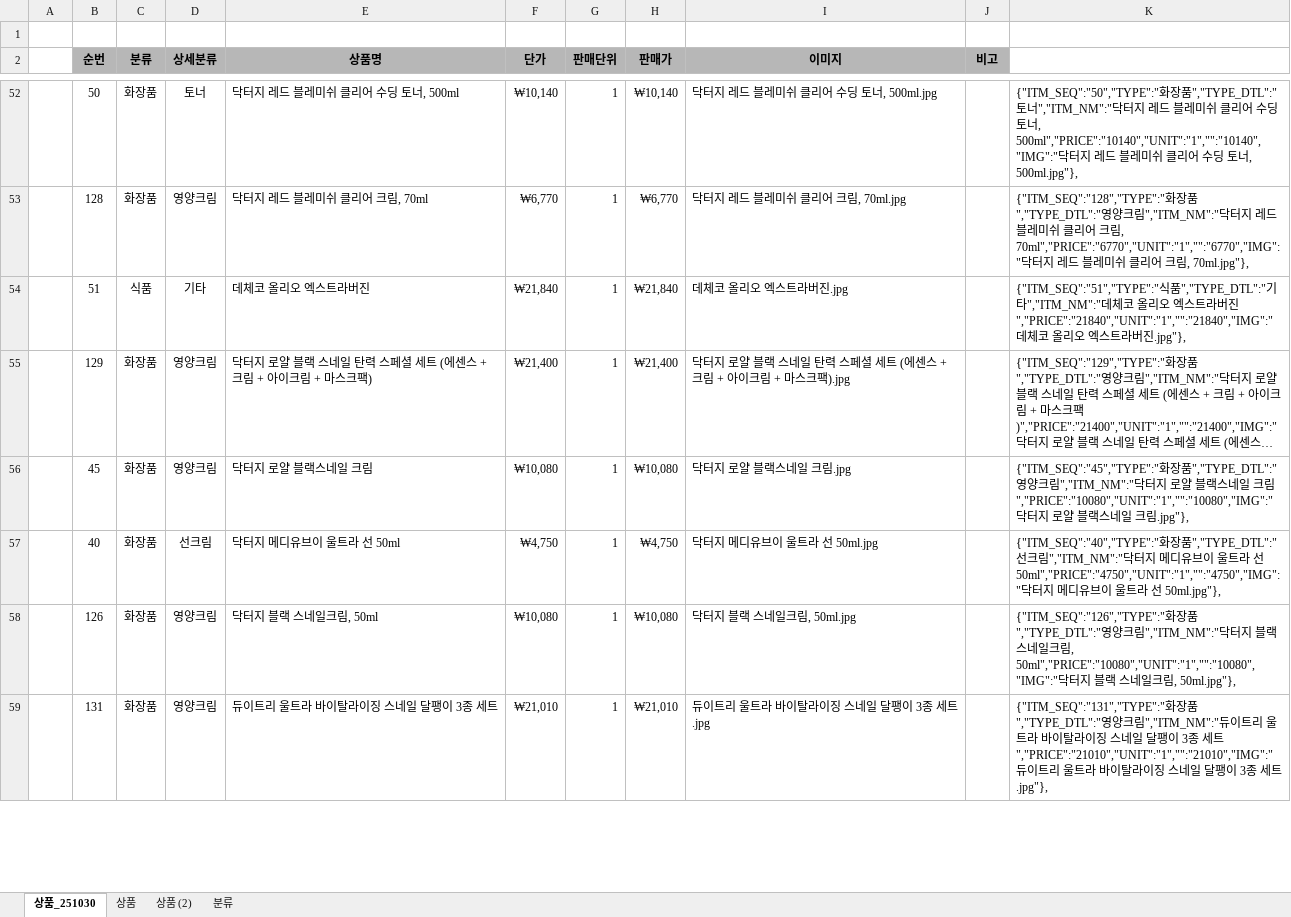
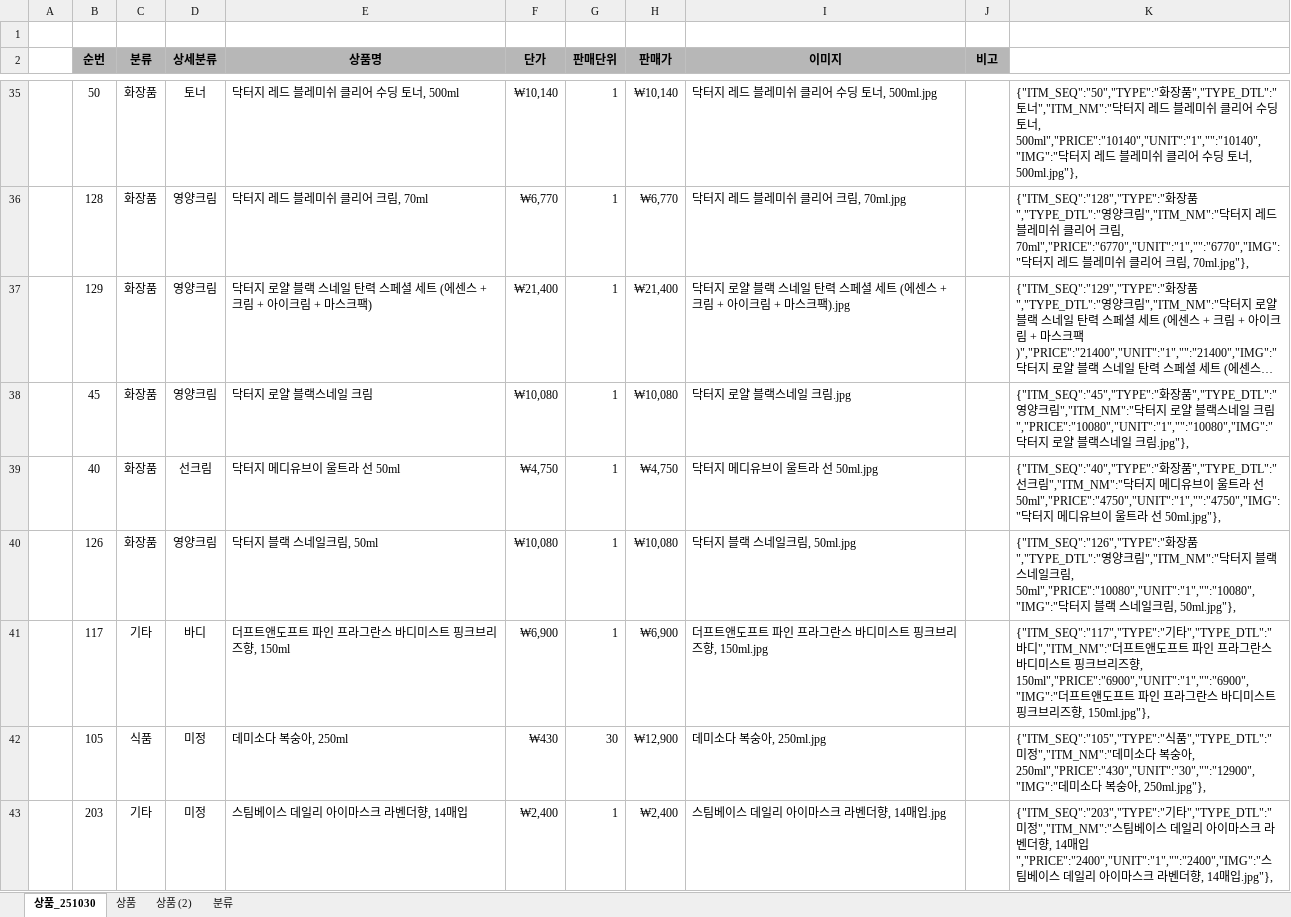
Before and after one commit to yhoo0094/pxtemp, an Excel workbook: px.xlsx, sheet 상품_251030, drawn as a sheet; only a part is shown, gaps mark what is left out; the shorter side is filled out with more unchanged rows; long unchanged cells end in …; values as stored, in another font and other column widths than the file's, no borders; removed rows and columns are numbered as before the commit, all else as after; the diff covers the shown part only; the diff names each change by its address in the sheet, - before the commit and + after, or states it on an @@ line.

```diff
--- a/px.xlsx (sheet 상품_251030)
+++ b/px.xlsx (sheet 상품_251030)
-row 54:  | 51 | 식품 | 기타 | 데체코 올리오 엑스트라버진 | ₩21,840 | 1 | ₩21,840 | 데체코 올리오 엑스트라버진.jpg |  | {"ITM_SEQ":"51","TYPE":"식품","TYPE_DTL":"기타","ITM_NM":"데체코 올리오 엑스트라버진","PRICE":"21840","UNIT":"1","":"21840","IMG":"데체코 올리오 엑스트라버진.jpg"},
+row 41:  | 117 | 기타 | 바디 | 더프트앤도프트 파인 프라그란스 바디미스트 핑크브리즈향, 150ml | ₩6,900 | 1 | ₩6,900 | 더프트앤도프트 파인 프라그란스 바디미스트 핑크브리즈향, 150ml.jpg |  | {"ITM_SEQ":"117","TYPE":"기타","TYPE_DTL":"바디","ITM_NM":"더프트앤도프트 파인 프라그란스 바디미스트 핑크브리즈향, 150ml","PRICE":"6900","UNIT":"1","":"6900","IMG":"더프트앤도프트 파인 프라그란스 바디미스트 핑크브리즈향, 150ml.jpg"},
+row 42:  | 105 | 식품 | 미정 | 데미소다 복숭아, 250ml | ₩430 | 30 | ₩12,900 | 데미소다 복숭아, 250ml.jpg |  | {"ITM_SEQ":"105","TYPE":"식품","TYPE_DTL":"미정","ITM_NM":"데미소다 복숭아, 250ml","PRICE":"430","UNIT":"30","":"12900","IMG":"데미소다 복숭아, 250ml.jpg"},
+row 43:  | 203 | 기타 | 미정 | 스팀베이스 데일리 아이마스크 라벤더향, 14매입 | ₩2,400 | 1 | ₩2,400 | 스팀베이스 데일리 아이마스크 라벤더향, 14매입.jpg |  | {"ITM_SEQ":"203","TYPE":"기타","TYPE_DTL":"미정","ITM_NM":"스팀베이스 데일리 아이마스크 라벤더향, 14매입","PRICE":"2400","UNIT":"1","":"2400","IMG":"스팀베이스 데일리 아이마스크 라벤더향, 14매입.jpg"},
```
Also changed, not shown: 17 added rows, 44 removed rows, 89 moved rows and 50 edited cells elsewhere in this sheet, formulas that keep their value, 45 other files.
